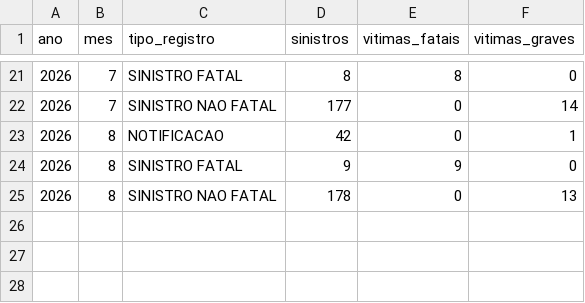
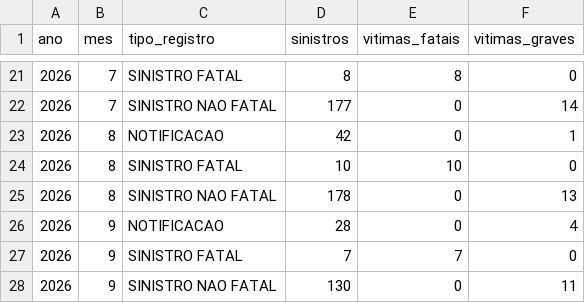
Before and after one commit to civisbr/sorocaba-em-dados, a CSV file: data/raw/infosiga/2026/mensal.csv, drawn as a sheet; only a part is shown, gaps mark what is left out.

```diff
--- a/data/raw/infosiga/2026/mensal.csv
+++ b/data/raw/infosiga/2026/mensal.csv
@@ -23,3 +23,6 @@ ano;mes;tipo_registro;sinistros;vitimas_fatais;vitimas_graves
 2026;8;NOTIFICACAO;42;0;1
-2026;8;SINISTRO FATAL;9;9;0
+2026;8;SINISTRO FATAL;10;10;0
 2026;8;SINISTRO NAO FATAL;178;0;13
+2026;9;NOTIFICACAO;28;0;4
+2026;9;SINISTRO FATAL;7;7;0
+2026;9;SINISTRO NAO FATAL;130;0;11
```
Also changed, not shown: data/raw/infosiga/2025/grade.csv, data/raw/infosiga/2025/hora.csv, 9 other files.
